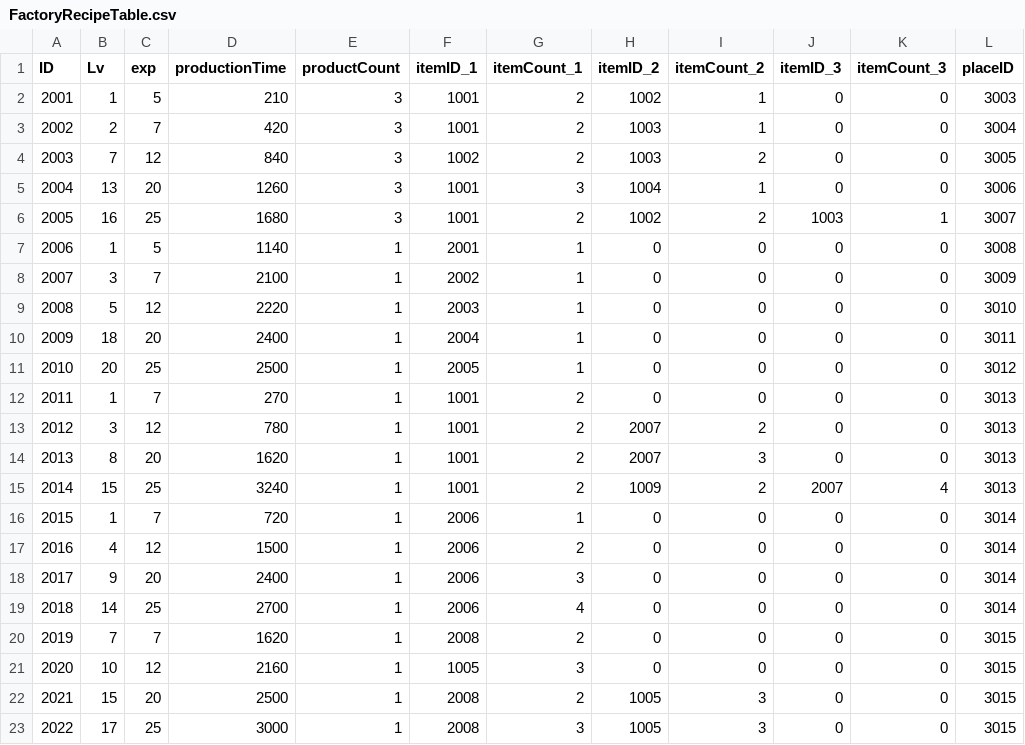
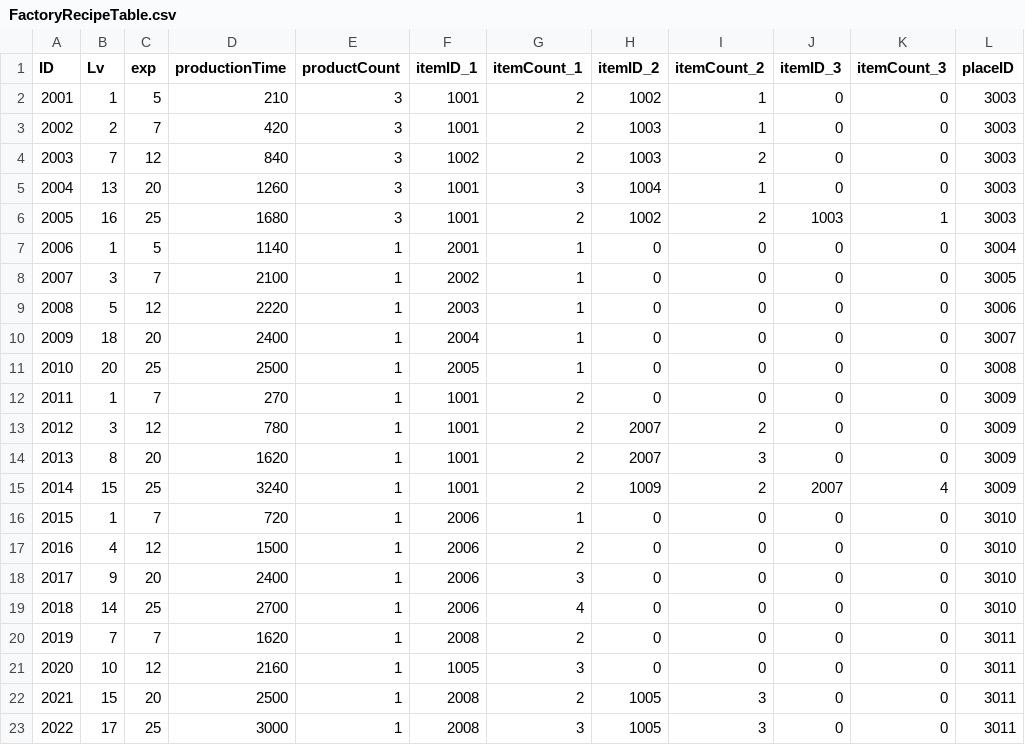
Before and after one commit to Jinwook-Lee9709/UnityTeamProjectDreamVillage, a CSV file: Assets/Resources/tables/FactoryRecipeTable.csv, drawn as a sheet.

```diff
--- a/Assets/Resources/tables/FactoryRecipeTable.csv
+++ b/Assets/Resources/tables/FactoryRecipeTable.csv
@@ -2,22 +2,22 @@
 2001,1,5,210,3,1001,2,1002,1,0,0,3003
-2002,2,7,420,3,1001,2,1003,1,0,0,3004
-2003,7,12,840,3,1002,2,1003,2,0,0,3005
-2004,13,20,1260,3,1001,3,1004,1,0,0,3006
-2005,16,25,1680,3,1001,2,1002,2,1003,1,3007
-2006,1,5,1140,1,2001,1,0,0,0,0,3008
-2007,3,7,2100,1,2002,1,0,0,0,0,3009
-2008,5,12,2220,1,2003,1,0,0,0,0,3010
-2009,18,20,2400,1,2004,1,0,0,0,0,3011
-2010,20,25,2500,1,2005,1,0,0,0,0,3012
-2011,1,7,270,1,1001,2,0,0,0,0,3013
-2012,3,12,780,1,1001,2,2007,2,0,0,3013
-2013,8,20,1620,1,1001,2,2007,3,0,0,3013
-2014,15,25,3240,1,1001,2,1009,2,2007,4,3013
-2015,1,7,720,1,2006,1,0,0,0,0,3014
-2016,4,12,1500,1,2006,2,0,0,0,0,3014
-2017,9,20,2400,1,2006,3,0,0,0,0,3014
-2018,14,25,2700,1,2006,4,0,0,0,0,3014
-2019,7,7,1620,1,2008,2,0,0,0,0,3015
-2020,10,12,2160,1,1005,3,0,0,0,0,3015
-2021,15,20,2500,1,2008,2,1005,3,0,0,3015
-2022,17,25,3000,1,2008,3,1005,3,0,0,3015
+2002,2,7,420,3,1001,2,1003,1,0,0,3003
+2003,7,12,840,3,1002,2,1003,2,0,0,3003
+2004,13,20,1260,3,1001,3,1004,1,0,0,3003
+2005,16,25,1680,3,1001,2,1002,2,1003,1,3003
+2006,1,5,1140,1,2001,1,0,0,0,0,3004
+2007,3,7,2100,1,2002,1,0,0,0,0,3005
+2008,5,12,2220,1,2003,1,0,0,0,0,3006
+2009,18,20,2400,1,2004,1,0,0,0,0,3007
+2010,20,25,2500,1,2005,1,0,0,0,0,3008
+2011,1,7,270,1,1001,2,0,0,0,0,3009
+2012,3,12,780,1,1001,2,2007,2,0,0,3009
+2013,8,20,1620,1,1001,2,2007,3,0,0,3009
+2014,15,25,3240,1,1001,2,1009,2,2007,4,3009
+2015,1,7,720,1,2006,1,0,0,0,0,3010
+2016,4,12,1500,1,2006,2,0,0,0,0,3010
+2017,9,20,2400,1,2006,3,0,0,0,0,3010
+2018,14,25,2700,1,2006,4,0,0,0,0,3010
+2019,7,7,1620,1,2008,2,0,0,0,0,3011
+2020,10,12,2160,1,1005,3,0,0,0,0,3011
+2021,15,20,2500,1,2008,2,1005,3,0,0,3011
+2022,17,25,3000,1,2008,3,1005,3,0,0,3011
```
Also changed, not shown: 37 other files.
